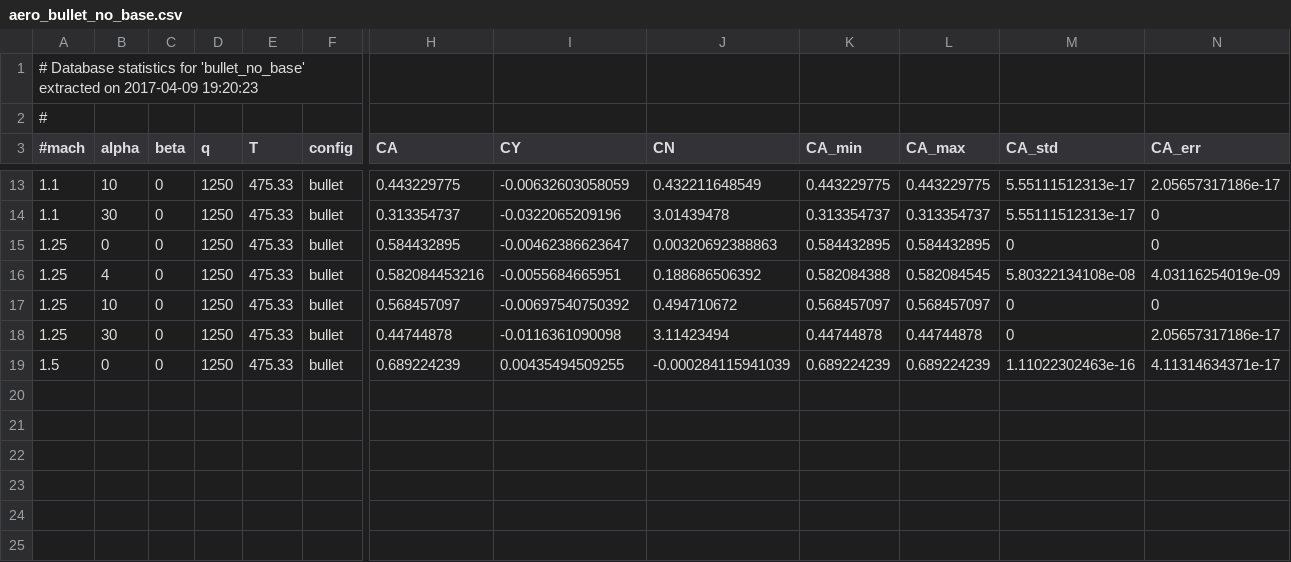
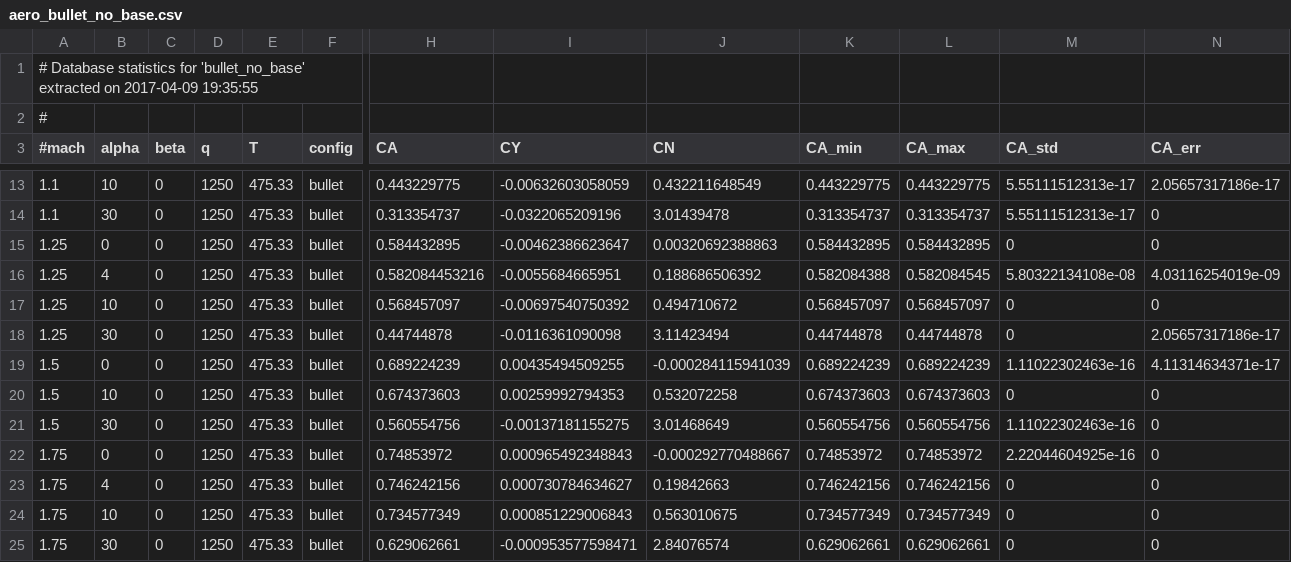
Before and after one commit to nasa/cape, a CSV file: examples/pyfun/02_bullet/data/bullet/aero_bullet_no_base.csv, drawn as a sheet; only a part is shown, gaps mark what is left out; rows hold the shown columns only; the diff names each change by its address in the sheet, - before the commit and + after, or states it on an @@ line.

```diff
--- a/examples/pyfun/02_bullet/data/bullet/aero_bullet_no_base.csv
+++ b/examples/pyfun/02_bullet/data/bullet/aero_bullet_no_base.csv
-A1 (#mach): …on 2017-04-09 19:20:23
+A1 (#mach): …on 2017-04-09 19:35:55
+row 20: 1.5 | 10 | 0 | 1250 | 475.33 | bullet | 0.674373603 | 0.00259992794353 | 0.532072258 | 0.674373603 | 0.674373603 | 0 | 0
+row 21: 1.5 | 30 | 0 | 1250 | 475.33 | bullet | 0.560554756 | -0.00137181155275 | 3.01468649 | 0.560554756 | 0.560554756 | 1.11022302463e-16 | 0
+row 22: 1.75 | 0 | 0 | 1250 | 475.33 | bullet | 0.74853972 | 0.000965492348843 | -0.000292770488667 | 0.74853972 | 0.74853972 | 2.22044604925e-16 | 0
+row 23: 1.75 | 4 | 0 | 1250 | 475.33 | bullet | 0.746242156 | 0.000730784634627 | 0.19842663 | 0.746242156 | 0.746242156 | 0 | 0
+row 24: 1.75 | 10 | 0 | 1250 | 475.33 | bullet | 0.734577349 | 0.000851229006843 | 0.563010675 | 0.734577349 | 0.734577349 | 0 | 0
+row 25: 1.75 | 30 | 0 | 1250 | 475.33 | bullet | 0.629062661 | -0.000953577598471 | 2.84076574 | 0.629062661 | 0.629062661 | 0 | 0
```
Also changed, not shown: examples/pyfun/02_bullet/data/bullet/aero_base.csv, examples/pyfun/02_bullet/data/bullet/aero_body.csv, 2 other files.
